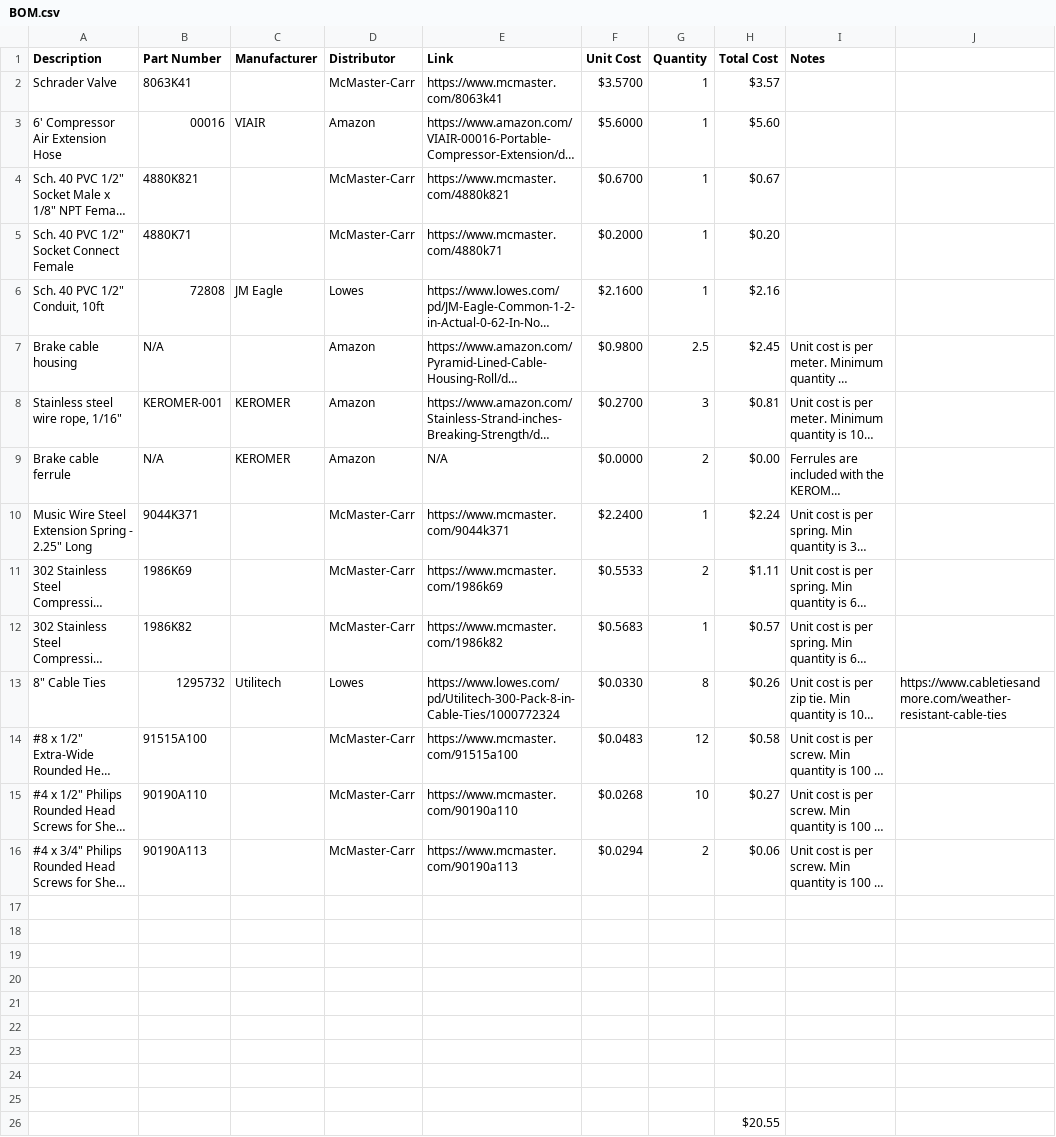
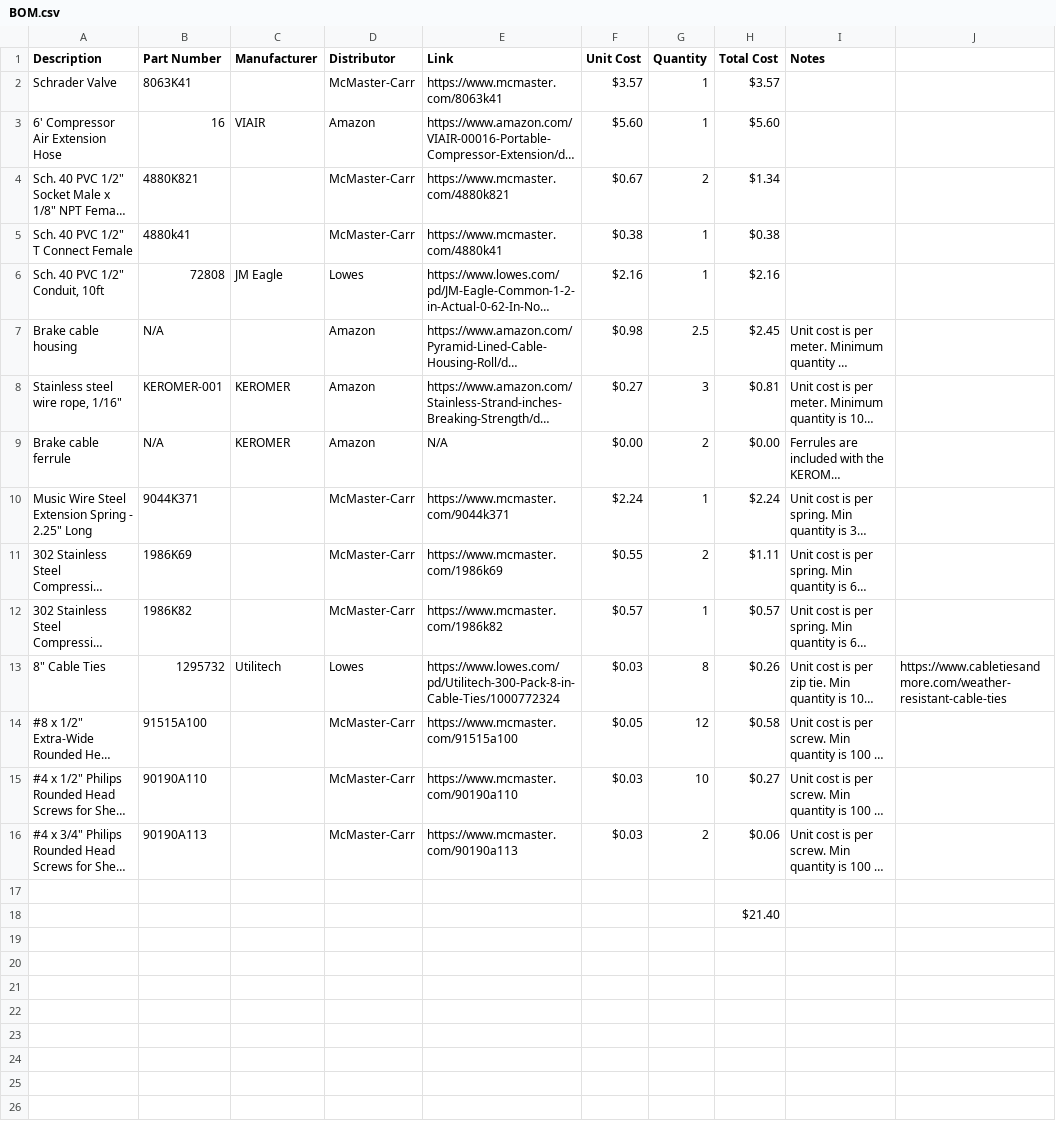
Before and after one commit to TSoGiants/Water-Bottle-Rocket-Launcher, a CSV file: BOM.csv, drawn as a sheet; long unchanged cells end in …; removed rows and columns are numbered as before the commit, all else as after; the diff names each change by its address in the sheet, - before the commit and + after, or states it on an @@ line.

```diff
--- a/BOM.csv
+++ b/BOM.csv
-F2 (Unit Cost): $3.5700
+F2 (Unit Cost): $3.57
-B3 (Part Number): 00016
+B3 (Part Number): 16
-F3 (Unit Cost): $5.6000
+F3 (Unit Cost): $5.60
-F4 (Unit Cost): $0.6700
+F4 (Unit Cost): $0.67
-G4 (Quantity): 1
+G4 (Quantity): 2
-H4 (Total Cost): $0.67
+H4 (Total Cost): $1.34
-A5 (Description): Sch. 40 PVC 1/2" Socket Connect Female
+A5 (Description): Sch. 40 PVC 1/2" T Connect Female
-B5 (Part Number): 4880K71
+B5 (Part Number): 4880k41
-E5 (Link): https://www.mcmaster.com/4880k71
+E5 (Link): https://www.mcmaster.com/4880k41
-F5 (Unit Cost): $0.2000
+F5 (Unit Cost): $0.38
-H5 (Total Cost): $0.20
+H5 (Total Cost): $0.38
-F6 (Unit Cost): $2.1600
+F6 (Unit Cost): $2.16
-F7 (Unit Cost): $0.9800
+F7 (Unit Cost): $0.98
-F8 (Unit Cost): $0.2700
+F8 (Unit Cost): $0.27
-F9 (Unit Cost): $0.0000
+F9 (Unit Cost): $0.00
-F10 (Unit Cost): $2.2400
+F10 (Unit Cost): $2.24
-F11 (Unit Cost): $0.5533
+F11 (Unit Cost): $0.55
-F12 (Unit Cost): $0.5683
+F12 (Unit Cost): $0.57
-F13 (Unit Cost): $0.0330
+F13 (Unit Cost): $0.03
-F14 (Unit Cost): $0.0483
+F14 (Unit Cost): $0.05
-F15 (Unit Cost): $0.0268
+F15 (Unit Cost): $0.03
-F16 (Unit Cost): $0.0294
+F16 (Unit Cost): $0.03
-row 18: (empty)
-row 19: (empty)
-row 20: (empty)
-row 21: (empty)
-row 22: (empty)
-row 23: (empty)
-row 24: (empty)
-row 25: (empty)
-H18 (Total Cost): $20.55
+H18 (Total Cost): $21.40
```
Also changed, not shown: 19 other files.
